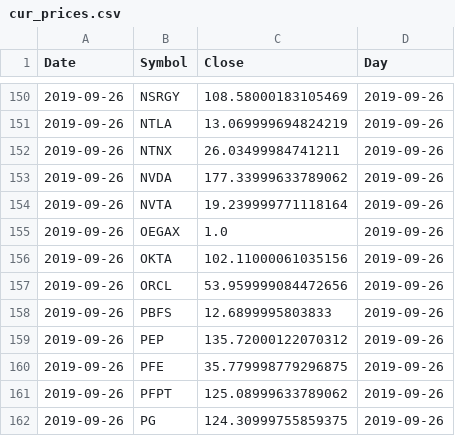
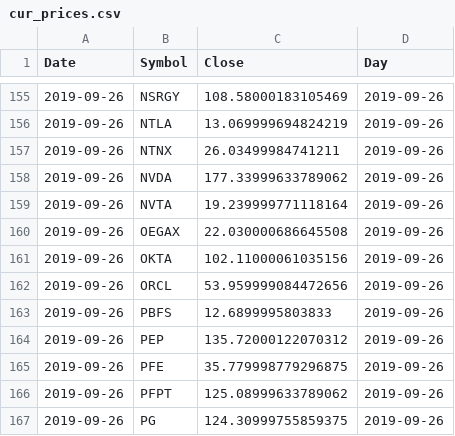
Before and after one commit to bkreis84/Portfolio-Challenge, a CSV file: cur_prices.csv, drawn as a sheet; only a part is shown, gaps mark what is left out; the diff covers the shown part only.

```diff
--- a/cur_prices.csv
+++ b/cur_prices.csv
@@ -154,3 +159,3 @@ Date,Symbol,Close,Day
 2019-09-26,NVTA,19.239999771118164,2019-09-26
-2019-09-26,OEGAX,1.0,2019-09-26
+2019-09-26,OEGAX,22.030000686645508,2019-09-26
 2019-09-26,OKTA,102.11000061035156,2019-09-26
```
Also changed, not shown: 6 added rows and 7 edited cells elsewhere in this file, detail.csv, individual rankings.csv, 2 other files.
